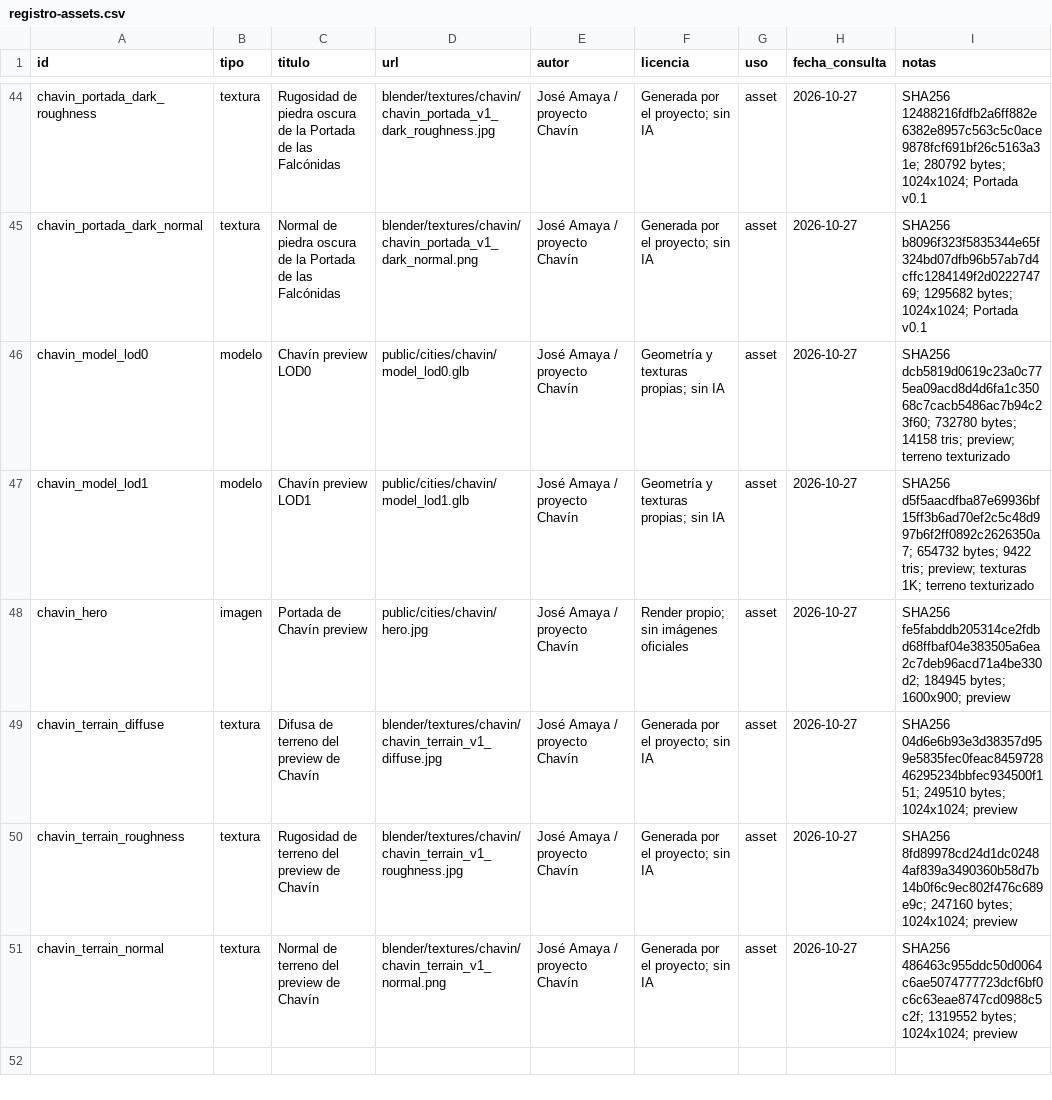
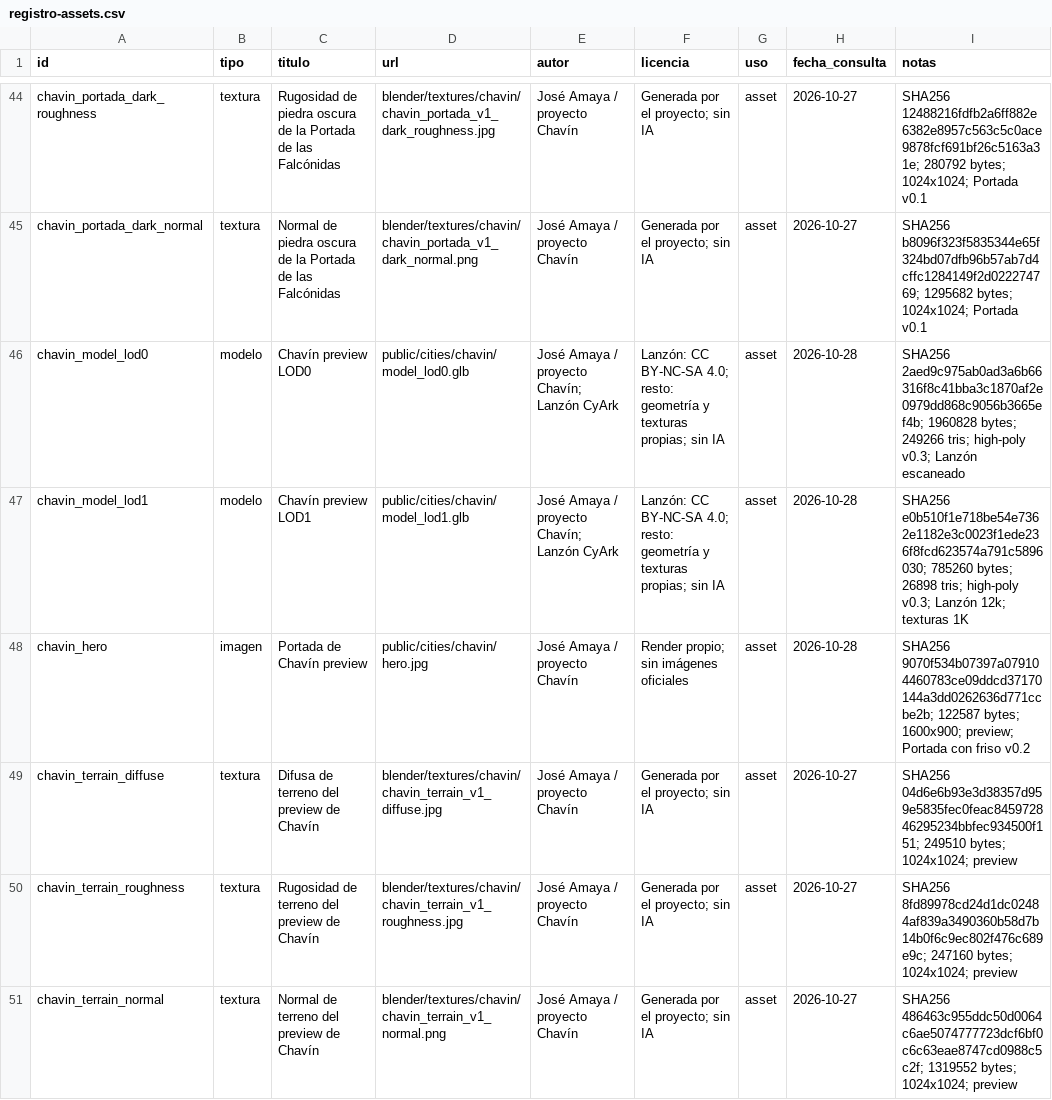
Before and after one commit to joseamaya/ciudades-sagradas, a CSV file: docs/fuentes/registro-assets.csv, drawn as a sheet; only a part is shown, gaps mark what is left out; the diff covers the shown part only.

Commit message:
feat(chavin): Lanzón escaneado v0.3 y LOD1 con relieve (#15)
* feat(chavin): pase high-poly v0.1 de fachada y Lanzón

- Mampostería en relieve en el frontis este y frentes secundarios, con material de piedra propio y juntas ajustadas.
- Talla interpretativa del Lanzón y detalle del friso de la Portada.
- Lomas desplazadas y rocas de valle; LOD0 174.582 tris y LOD1 18.738 tris.
- GLB, hashes, registro de assets y caché v13 actualizados.
- Documentación high-poly y QA del recorrido de seis paradas.

* feat(chavin): relieve inciso v0.2 y friso integrado

- Sustituye las placas y primitivas de la Portada por un friso de relieve integrado.
- Rehace el frente del Lanzón como lectura incisa y conserva un monolito liso para LOD1.
- Añade luz puntual de galería y ajusta minDistance a 0,18.
- LOD0 235.098 tris / LOD1 14.902; GLB, hashes, hero y caché v14 actualizados.
- Documenta alcance, métricas y límites en highpoly-v0.2.md.

* feat(chavin): Lanzón escaneado v0.3 y LOD1 con relieve

Sustituye el relieve inciso por una malla derivada del escaneo CyArk/Google Arts & Culture, reorientada y decimada. Mantiene el Lanzón en LOD1 a 4k tris y documenta la licencia CC BY-NC-SA 4.0. Actualiza GLB, hashes, docs y caché v18.

* fix(chavin): LOD1 12k, QA de Lanzón y enlace de licencia

Sube el Lanzón LOD1 a 12k tris, añade capturas QA de la parada 3 en LOD1 y móvil, enlaza la licencia CC BY-NC-SA 4.0 en la ficha y sube la caché a v19. Verifica Caral sin regresión con near 0.05.

* chore: normalizar saltos de línea del registro de assets

* docs(chavin): precisar triángulos del LOD0 v0.3

```diff
--- a/docs/fuentes/registro-assets.csv
+++ b/docs/fuentes/registro-assets.csv
@@ -45,5 +45,5 @@ chavin_portada_dark_roughness,textura,Rugosidad de piedra oscura de la Portada d
 chavin_portada_dark_normal,textura,Normal de piedra oscura de la Portada de las Falcónidas,blender/textures/chavin/chavin_portada_v1_dark_normal.png,José Amaya / proyecto Chavín,Generada por el proyecto; sin IA,asset,2026-10-27,SHA256 b8096f323f5835344e65f324bd07dfb96b57ab7d4cffc1284149f2d022274769; 1295682 bytes; 1024x1024; Portada v0.1
-chavin_model_lod0,modelo,Chavín preview LOD0,public/cities/chavin/model_lod0.glb,José Amaya / proyecto Chavín,Geometría y texturas propias; sin IA,asset,2026-10-27,SHA256 dcb5819d0619c23a0c775ea09acd8d4d6fa1c35068c7cacb5486ac7b94c23f60; 732780 bytes; 14158 tris; preview; terreno texturizado
-chavin_model_lod1,modelo,Chavín preview LOD1,public/cities/chavin/model_lod1.glb,José Amaya / proyecto Chavín,Geometría y texturas propias; sin IA,asset,2026-10-27,SHA256 d5f5aacdfba87e69936bf15ff3b6ad70ef2c5c48d997b6f2ff0892c2626350a7; 654732 bytes; 9422 tris; preview; texturas 1K; terreno texturizado
-chavin_hero,imagen,Portada de Chavín preview,public/cities/chavin/hero.jpg,José Amaya / proyecto Chavín,Render propio; sin imágenes oficiales,asset,2026-10-27,SHA256 fe5fabddb205314ce2fdbd68ffbaf04e383505a6ea2c7deb96acd71a4be330d2; 184945 bytes; 1600x900; preview
+chavin_model_lod0,modelo,Chavín preview LOD0,public/cities/chavin/model_lod0.glb,José Amaya / proyecto Chavín; Lanzón CyArk,Lanzón: CC BY-NC-SA 4.0; resto: geometría y texturas propias; sin IA,asset,2026-10-28,SHA256 2aed9c975ab0ad3a6b66316f8c41bba3c1870af2e0979dd868c9056b3665ef4b; 1960828 bytes; 249266 tris; high-poly v0.3; Lanzón escaneado
+chavin_model_lod1,modelo,Chavín preview LOD1,public/cities/chavin/model_lod1.glb,José Amaya / proyecto Chavín; Lanzón CyArk,Lanzón: CC BY-NC-SA 4.0; resto: geometría y texturas propias; sin IA,asset,2026-10-28,SHA256 e0b510f1e718be54e7362e1182e3c0023f1ede236f8fcd623574a791c5896030; 785260 bytes; 26898 tris; high-poly v0.3; Lanzón 12k; texturas 1K
+chavin_hero,imagen,Portada de Chavín preview,public/cities/chavin/hero.jpg,José Amaya / proyecto Chavín,Render propio; sin imágenes oficiales,asset,2026-10-28,SHA256 9070f534b07397a079104460783ce09ddcd37170144a3dd0262636d771ccbe2b; 122587 bytes; 1600x900; preview; Portada con friso v0.2
 chavin_terrain_diffuse,textura,Difusa de terreno del preview de Chavín,blender/textures/chavin/chavin_terrain_v1_diffuse.jpg,José Amaya / proyecto Chavín,Generada por el proyecto; sin IA,asset,2026-10-27,SHA256 04d6e6b93e3d38357d959e5835fec0feac845972846295234bbfec934500f151; 249510 bytes; 1024x1024; preview
```
Also changed, not shown: 7 added rows elsewhere in this file, 53 other files.
